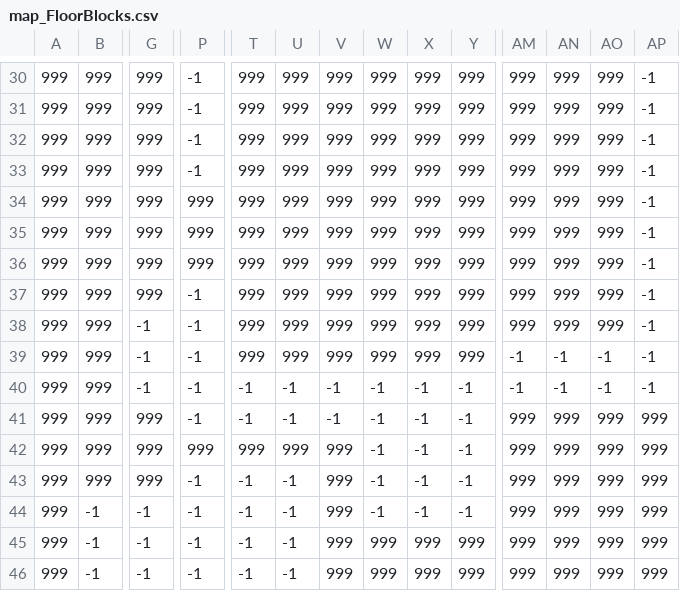
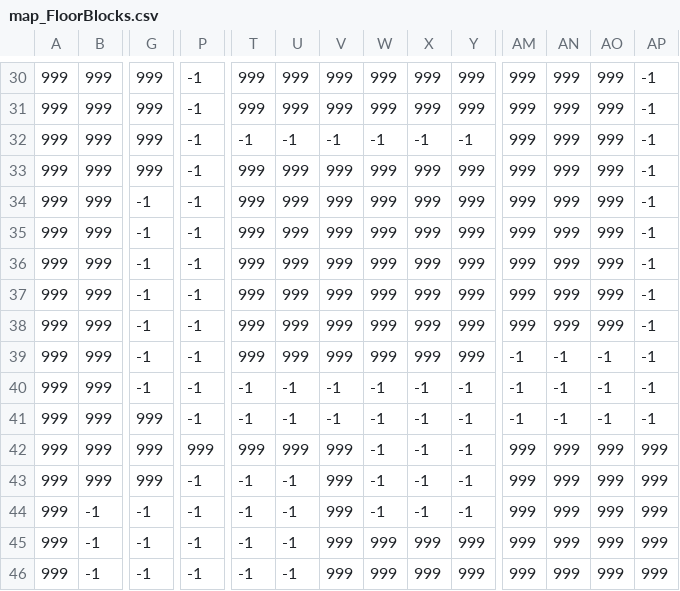
Before and after one commit to duccuong1609/Game_AI, a CSV file: map/map_FloorBlocks.csv, drawn as a sheet; only a part is shown, gaps mark what is left out; the diff covers the shown part only; the diff names each change by its address in the sheet, - before the commit and + after, or states it on an @@ line.

```diff
--- a/map/map_FloorBlocks.csv
+++ b/map/map_FloorBlocks.csv
-T32: 999
+T32: -1
-U32: 999
+U32: -1
-V32: 999
+V32: -1
-W32: 999
+W32: -1
-X32: 999
+X32: -1
-Y32: 999
+Y32: -1
-G34:G37: 999
+G34:G37: -1
-P34:P36: 999
+P34:P36: -1
-AM41: 999
+AM41: -1
-AN41: 999
+AN41: -1
-AO41: 999
+AO41: -1
-AP41: 999
+AP41: -1
```
Also changed, not shown: 32 edited cells elsewhere in this file, map/map_Objects.csv, 10 other files.
